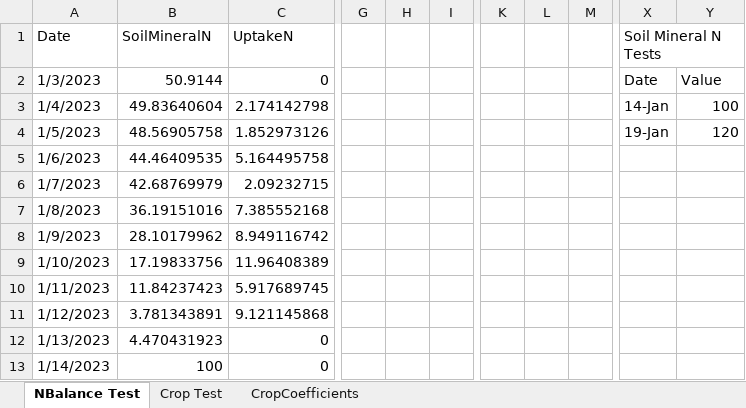
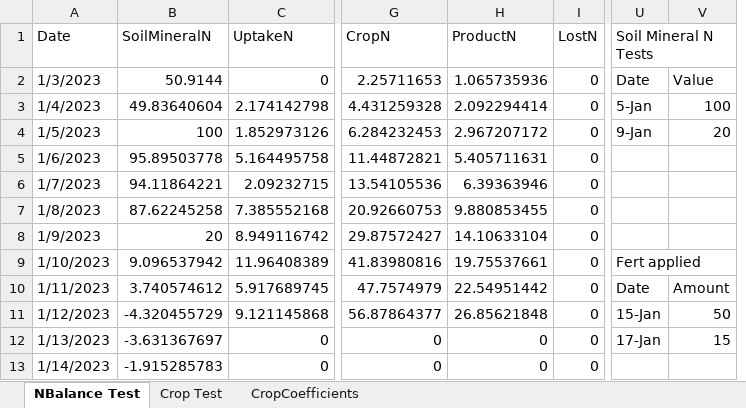
Before and after one commit to Stepania/svs-graph, an Excel workbook: modelCsharp/Test2.xlsx, sheet NBalance Test, drawn as a sheet; only a part is shown, gaps mark what is left out; values as stored, in another font and other column widths than the file's, no cell formats; charts and pictures not drawn; removed rows and columns are numbered as before the commit, all else as after; the diff covers the shown part only; the diff names each change by its address in the sheet, - before the commit and + after, or states it on an @@ line.

Commit message:
Pregress setting up Excel demo

```diff
--- a/modelCsharp/Test2.xlsx (sheet NBalance Test)
+++ b/modelCsharp/Test2.xlsx (sheet NBalance Test)
-column G, empty
-column H, empty
-column I, empty
+column G (CropN), rows 2-13: 2.25711653 | 4.431259328 | 6.284232453 | 11.44872821 | 13.54105536 | 20.92660753 | 29.87572427 | 41.83980816 | 47.7574979 | 56.87864377 | 0 | 0
+column H (ProductN), rows 2-13: 1.065735936 | 2.092294414 | 2.967207172 | 5.405711631 | 6.39363946 | 9.880853455 | 14.10633104 | 19.75537661 | 22.54951442 | 26.85621848 | 0 | 0
+column I (LostN), rows 2-13: all 0
-column K, empty
-column L, empty
-column M, empty
-U3 (Soil Mineral N Tests): 14-Jan
+U3 (Soil Mineral N Tests): 5-Jan
-B4 (SoilMineralN): 48.56905758
+B4 (SoilMineralN): 100
-U4 (Soil Mineral N Tests): 19-Jan
+U4 (Soil Mineral N Tests): 9-Jan
-V4: 120
+V4: 20
-B5 (SoilMineralN): 44.46409535
+B5 (SoilMineralN): 95.89503778
-B6 (SoilMineralN): 42.68769979
+B6 (SoilMineralN): 94.11864221
-B7 (SoilMineralN): 36.19151016
+B7 (SoilMineralN): 87.62245258
-B8 (SoilMineralN): 28.10179962
+B8 (SoilMineralN): 20
-B9 (SoilMineralN): 17.19833756
+B9 (SoilMineralN): 9.096537942
-U9 (Soil Mineral N Tests): (empty)
+U9 (Soil Mineral N Tests): Fert applied
+U9:V9 merged
-B10 (SoilMineralN): 11.84237423
+B10 (SoilMineralN): 3.740574612
-U10 (Soil Mineral N Tests): (empty)
+U10 (Soil Mineral N Tests): Date
-V10: (empty)
+V10: Amount
-B11 (SoilMineralN): 3.781343891
+B11 (SoilMineralN): -4.320455729
-U11 (Soil Mineral N Tests): (empty)
+U11 (Soil Mineral N Tests): 15-Jan
-V11: (empty)
+V11: 50
-B12 (SoilMineralN): 4.470431923
+B12 (SoilMineralN): -3.631367697
-U12 (Soil Mineral N Tests): (empty)
+U12 (Soil Mineral N Tests): 17-Jan
-V12: (empty)
+V12: 15
-B13 (SoilMineralN): 100
+B13 (SoilMineralN): -1.915285783
```
Also changed, not shown: 5 added rows, 5 removed rows and 109 edited cells elsewhere in this sheet, cell formats, formulas that keep their value, charts or pictures, modelCsharp/SVS Tool Level 1 Concept Demonstrator(abhs)3.xlsm, 15 other files.
